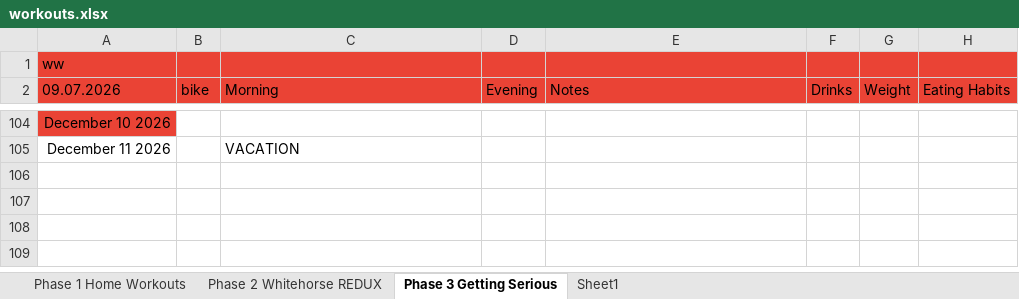
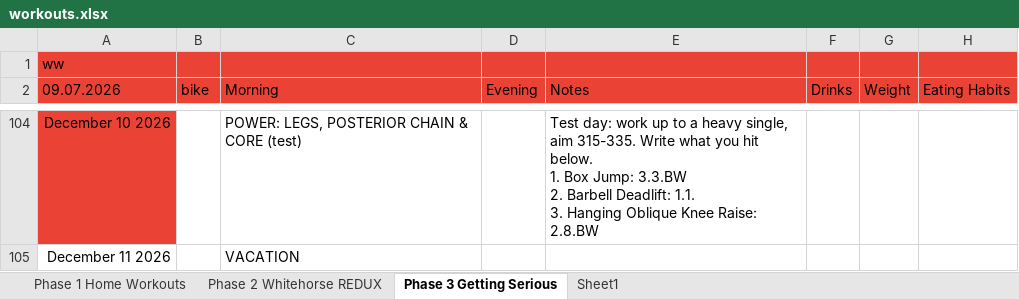
Before and after one commit to Oilgasms/yukon, an Excel workbook: data/workouts.xlsx, sheet Phase 3 Getting Serious, drawn as a sheet; only a part is shown, gaps mark what is left out; values as stored, in another font and other column widths than the file's, no borders; charts and pictures not drawn; ↵ is a line break in a cell; the diff covers the shown part only; the diff names each change by its address in the sheet, - before the commit and + after, or states it on an @@ line.

```diff
--- a/data/workouts.xlsx (sheet Phase 3 Getting Serious)
+++ b/data/workouts.xlsx (sheet Phase 3 Getting Serious)
-C104 (Morning): (empty)
+C104 (Morning): POWER: LEGS, POSTERIOR CHAIN & CORE (test)
-E104 (Notes): (empty)
+E104 (Notes): Test day: work up to a heavy single, aim 315-335. Write what you hit below. ↵ 1. Box Jump: 3.3.BW ↵ 2. Barbell Deadlift: 1.1. ↵ 3. Hanging Oblique Knee Raise: 2.8.BW
```
Also changed, not shown: 13 added rows, 13 removed rows, 63 hidden or unhidden rows, 38 edited cells and cell formats elsewhere in this sheet, charts or pictures, data/bible.xlsx, data/books.xlsx, 2 other files.
